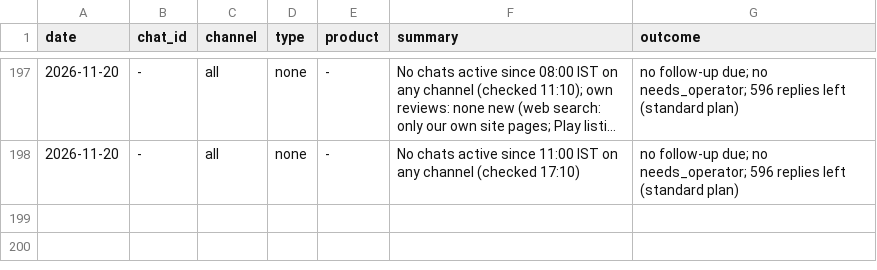
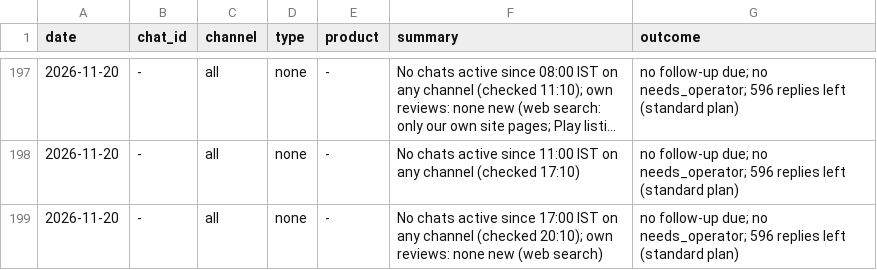
Before and after one commit to gjsgopi-dev/pureorganiczone-reels, a CSV file: insights/customer_feedback.csv, drawn as a sheet; only a part is shown, gaps mark what is left out; long unchanged cells end in ….

```diff
--- a/insights/customer_feedback.csv
+++ b/insights/customer_feedback.csv
@@ -198 +198,2 @@ date,chat_id,channel,type,product,summary,outcome
 2026-11-20,-,all,none,-,No chats active since 11:00 IST on any channel (checked 17:10),no follow-up due; no needs_operator; 596 replies left (standard plan)
+2026-11-20,-,all,none,-,No chats active since 17:00 IST on any channel (checked 20:10); own reviews: none new (web search),no follow-up due; no needs_operator; 596 replies left (standard plan)
```
Also changed, not shown: insights/growth_tests.csv, insights/hourly_metrics.csv, 4 other files.
